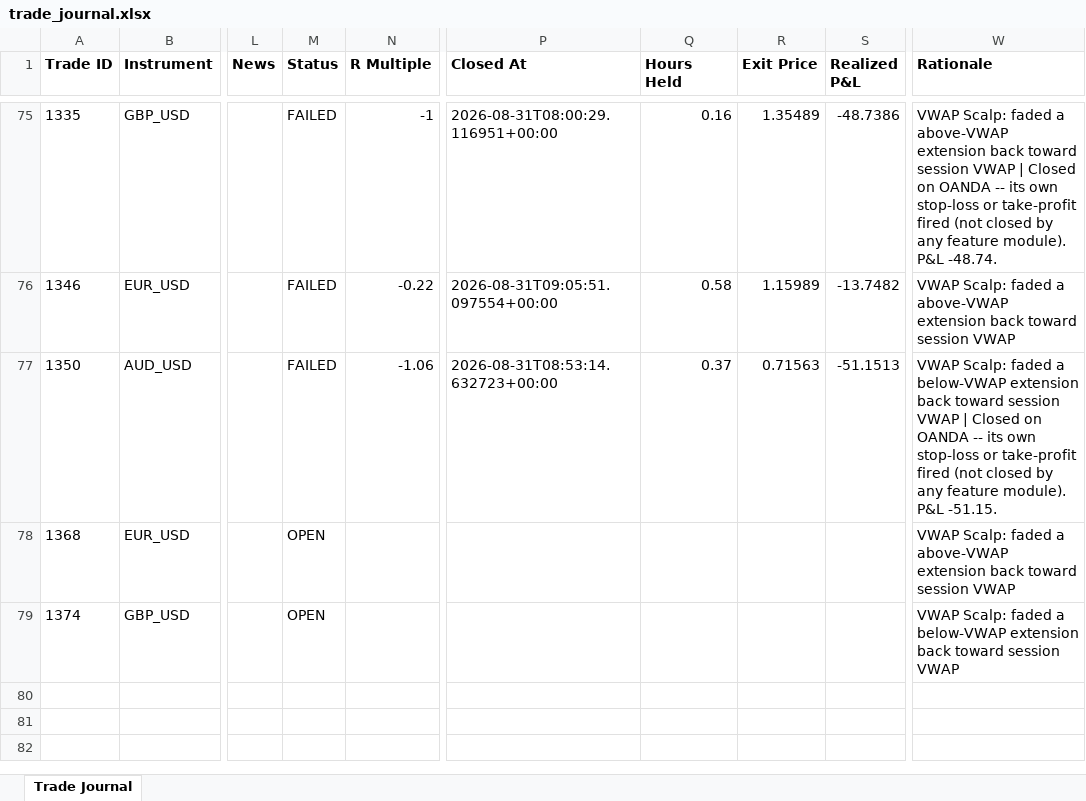
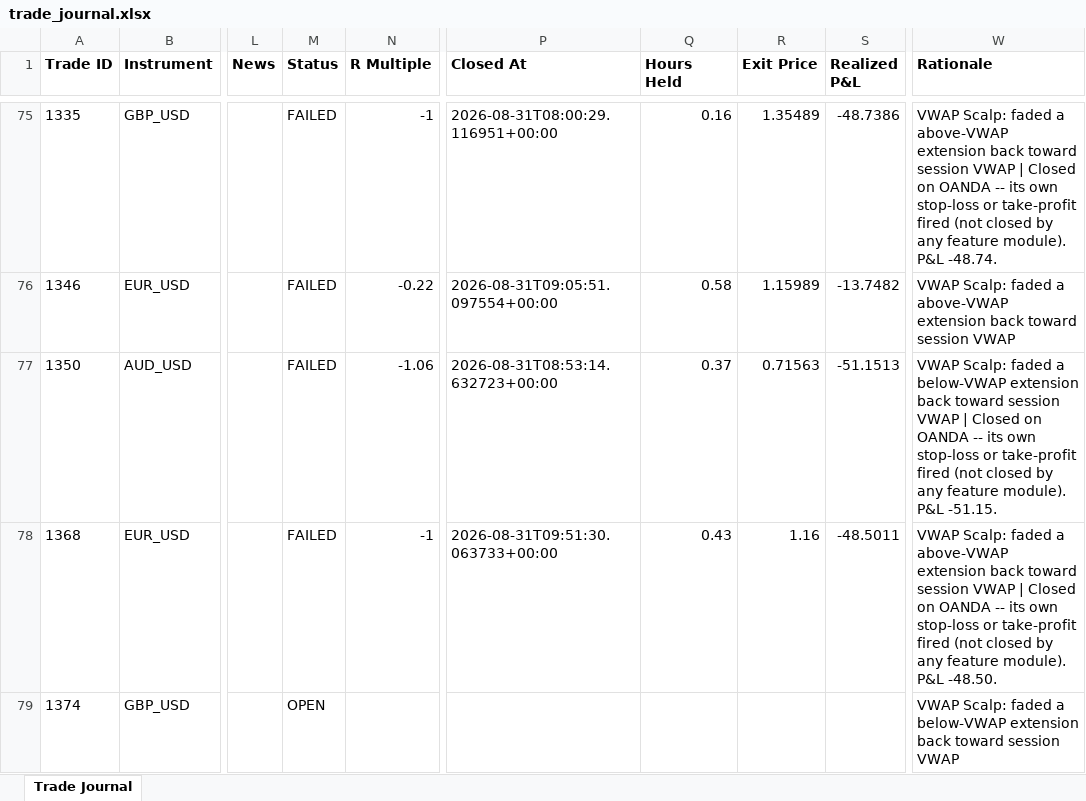
Before and after one commit to wxthesparthaaa/Claude-Forex-Agent, an Excel workbook: trade_journal.xlsx, sheet Trade Journal, drawn as a sheet; only a part is shown, gaps mark what is left out; values as stored, in another font and other column widths than the file's, no borders; the diff names each change by its address in the sheet, - before the commit and + after, or states it on an @@ line.

Commit message:
Update trade_journal.xlsx

```diff
--- a/trade_journal.xlsx (sheet Trade Journal)
+++ b/trade_journal.xlsx (sheet Trade Journal)
-M78 (Status): OPEN
+M78 (Status): FAILED
-N78 (R Multiple): (empty)
+N78 (R Multiple): -1
-P78 (Closed At): (empty)
+P78 (Closed At): 2026-08-31T09:51:30.063733+00:00
-Q78 (Hours Held): (empty)
+Q78 (Hours Held): 0.43
-R78 (Exit Price): (empty)
+R78 (Exit Price): 1.16
-S78 (Realized P&L): (empty)
+S78 (Realized P&L): -48.5011
-W78 (Rationale): …session VWAP
+W78 (Rationale): …session VWAP | Closed on OANDA -- its own stop-loss or take-profit fired (not closed by any feature module). P&L -48.50.
```
